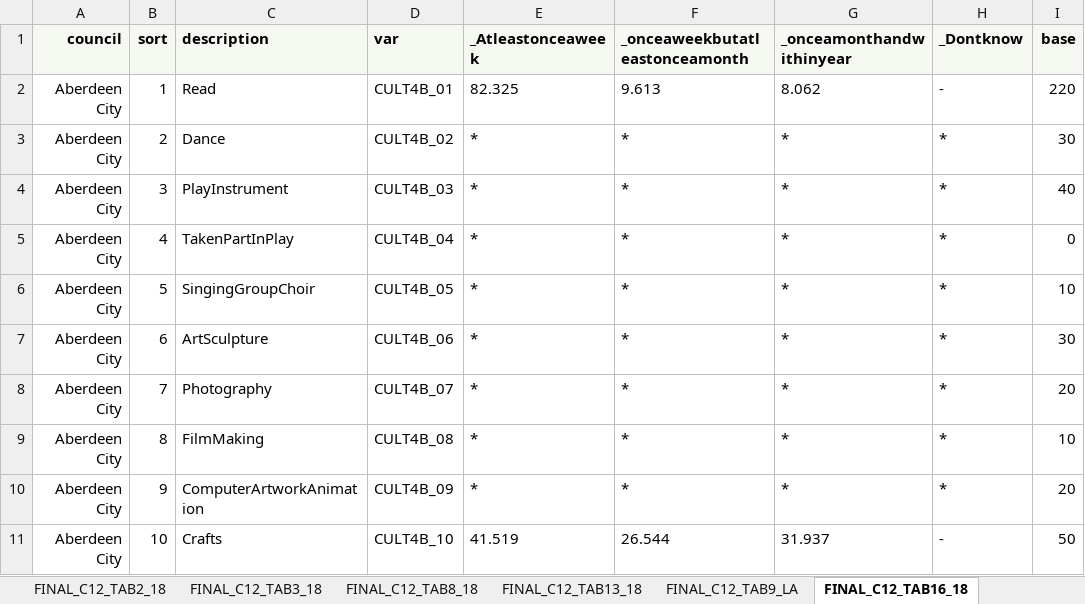
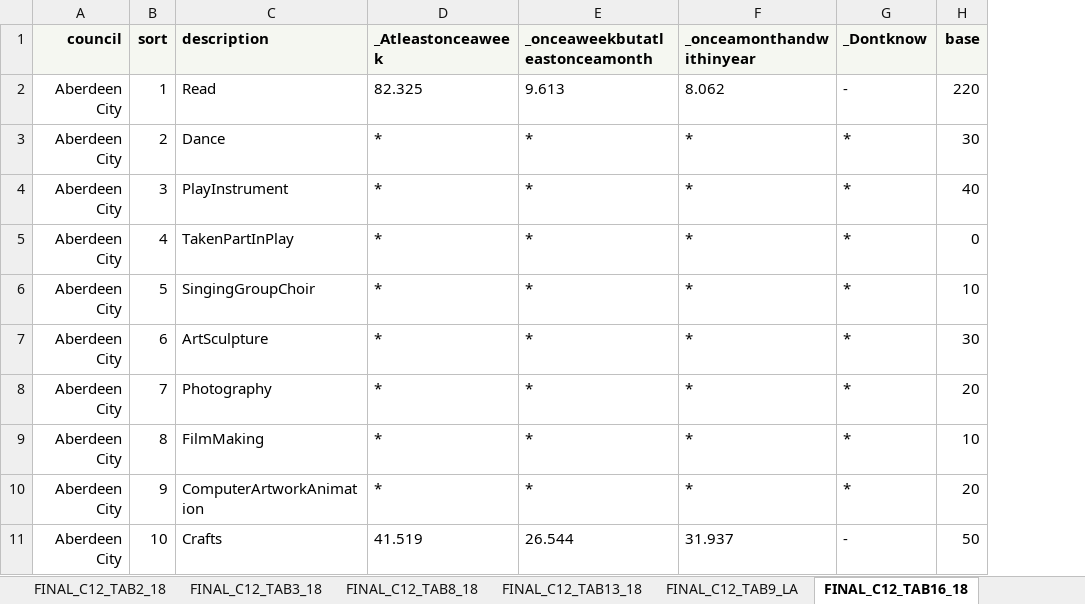
Before and after one commit to ScotGovAnalysis/shsannualreport, an Excel workbook: source/dataset/SHS2018_CH12_LA.xlsx, sheet FINAL_C12_TAB16_18, drawn as a sheet; only a part is shown; values as stored, in another font and other column widths than the file's, no borders; the diff names each change by its address in the sheet, - before the commit and + after, or states it on an @@ line.

```diff
--- a/source/dataset/SHS2018_CH12_LA.xlsx (sheet FINAL_C12_TAB16_18)
+++ b/source/dataset/SHS2018_CH12_LA.xlsx (sheet FINAL_C12_TAB16_18)
-column D (var), rows 2-11: CULT4B_01 | CULT4B_02 | CULT4B_03 | CULT4B_04 | CULT4B_05 | CULT4B_06 | CULT4B_07 | CULT4B_08 | CULT4B_09 | CULT4B_10
```
Also changed, not shown: source/dataset/SHS2018_CH5_LA.xlsx, source/dataset/SHS2018_CH6_LA.xlsx, 16 other files.
